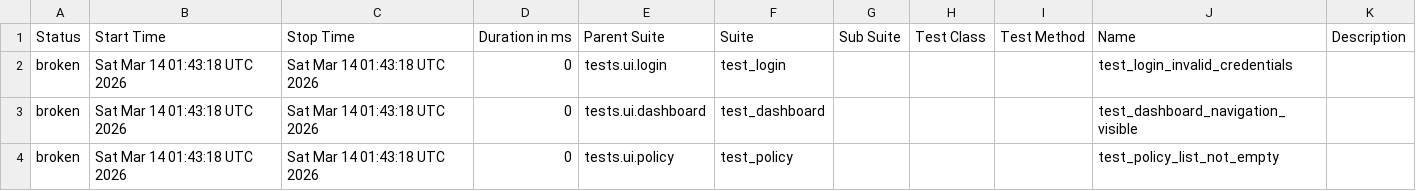
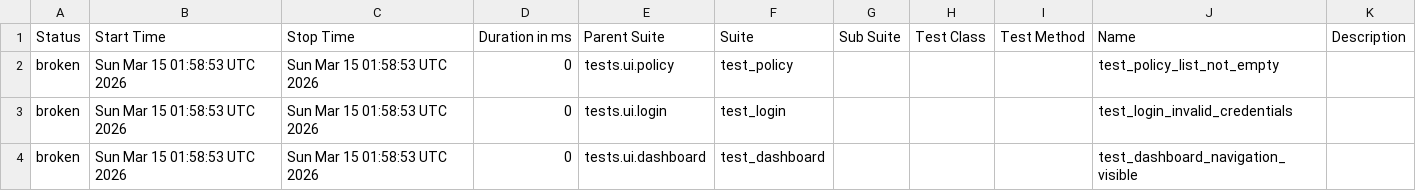
Before and after one commit to DilipAle/rng_ui_tests, a CSV file: customer-portal/data/suites.csv, drawn as a sheet.

```diff
--- a/customer-portal/data/suites.csv
+++ b/customer-portal/data/suites.csv
@@ -1,4 +1,4 @@
 "Status","Start Time","Stop Time","Duration in ms","Parent Suite","Suite","Sub Suite","Test Class","Test Method","Name","Description"
-"broken","Sat Mar 14 01:43:18 UTC 2026","Sat Mar 14 01:43:18 UTC 2026","0","tests.ui.login","test_login","","","","test_login_invalid_credentials",""
-"broken","Sat Mar 14 01:43:18 UTC 2026","Sat Mar 14 01:43:18 UTC 2026","0","tests.ui.dashboard","test_dashboard","","","","test_dashboard_navigation_visible",""
-"broken","Sat Mar 14 01:43:18 UTC 2026","Sat Mar 14 01:43:18 UTC 2026","0","tests.ui.policy","test_policy","","","","test_policy_list_not_empty",""
+"broken","Sun Mar 15 01:58:53 UTC 2026","Sun Mar 15 01:58:53 UTC 2026","0","tests.ui.policy","test_policy","","","","test_policy_list_not_empty",""
+"broken","Sun Mar 15 01:58:53 UTC 2026","Sun Mar 15 01:58:53 UTC 2026","0","tests.ui.login","test_login","","","","test_login_invalid_credentials",""
+"broken","Sun Mar 15 01:58:53 UTC 2026","Sun Mar 15 01:58:53 UTC 2026","0","tests.ui.dashboard","test_dashboard","","","","test_dashboard_navigation_visible",""
```
Also changed, not shown: 25 other files.
